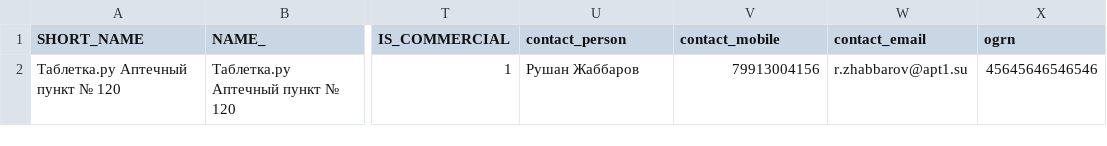
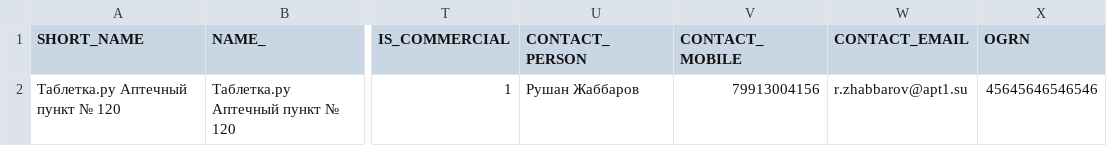
Before and after one commit to zlobny-hunter/universal_sql_generator, a CSV file: apteka_filial.csv, drawn as a sheet; only a part is shown, gaps mark what is left out; the diff names each change by its address in the sheet, - before the commit and + after, or states it on an @@ line.

```diff
--- a/apteka_filial.csv
+++ b/apteka_filial.csv
-U1: contact_person
+U1: CONTACT_PERSON
-V1: contact_mobile
+V1: CONTACT_MOBILE
-W1: contact_email
+W1: CONTACT_EMAIL
-X1: ogrn
+X1: OGRN
```
Also changed, not shown: 2 other files.
